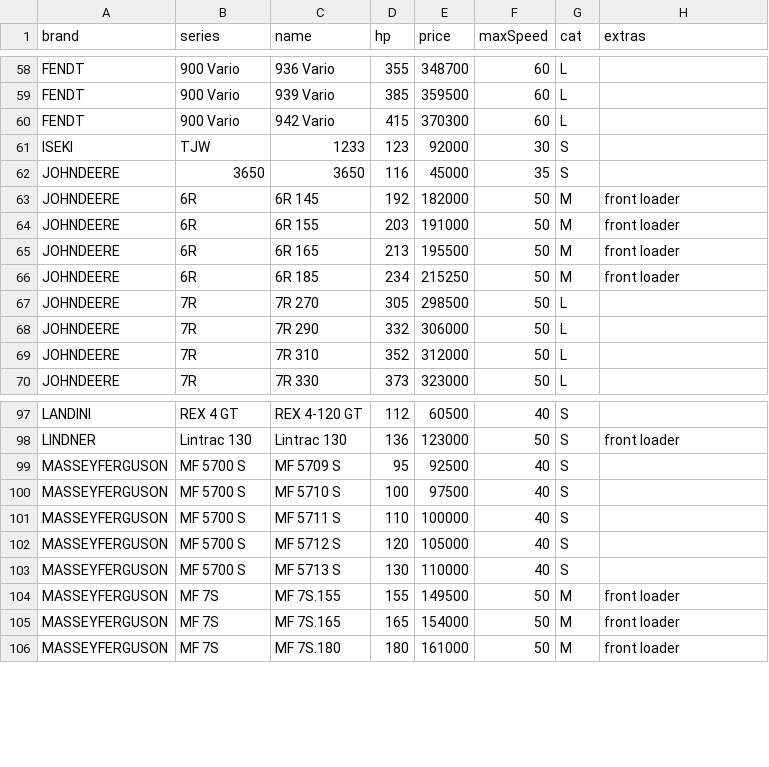
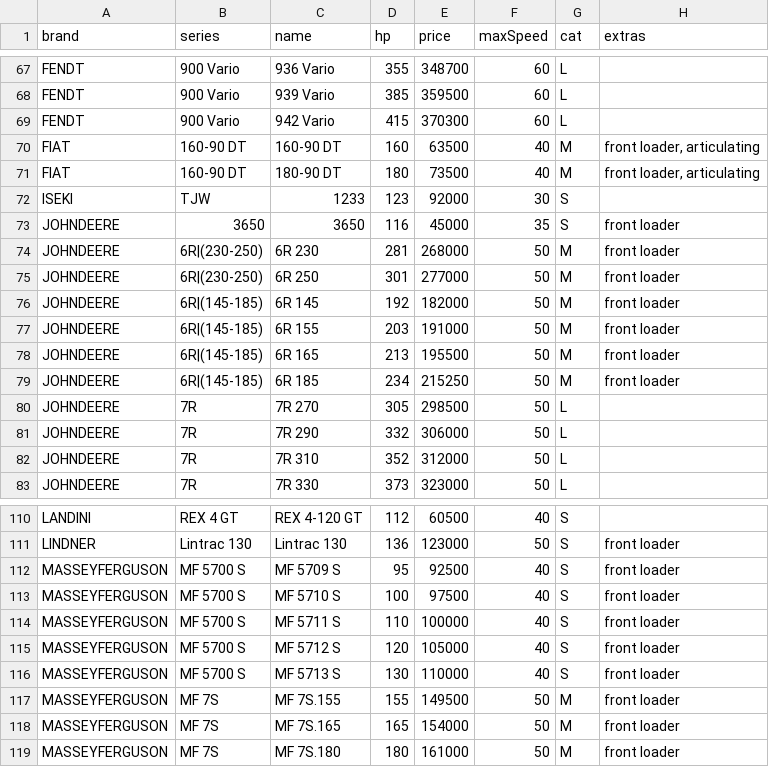
Before and after one commit to b-gyula/FS.data.Xrtact, a CSV file: tractors.csv, drawn as a sheet; only a part is shown, gaps mark what is left out; the diff covers the shown part only.

```diff
--- a/tractors.csv
+++ b/tractors.csv
@@ -60,8 +69,12 @@ FENDT,900 Vario,939 Vario,385,359500,60,L,""
 FENDT,900 Vario,942 Vario,415,370300,60,L,""
+FIAT,160-90 DT,160-90 DT,160,63500,40,M,"front loader, articulating"
+FIAT,160-90 DT,180-90 DT,180,73500,40,M,"front loader, articulating"
 ISEKI,TJW,1233,123,92000,30,S,""
-JOHNDEERE,3650,3650,116,45000,35,S,""
-JOHNDEERE,6R,6R 145,192,182000,50,M,"front loader"
-JOHNDEERE,6R,6R 155,203,191000,50,M,"front loader"
-JOHNDEERE,6R,6R 165,213,195500,50,M,"front loader"
-JOHNDEERE,6R,6R 185,234,215250,50,M,"front loader"
+JOHNDEERE,3650,3650,116,45000,35,S,"front loader"
+JOHNDEERE,6R|(230-250),6R 230,281,268000,50,M,"front loader"
+JOHNDEERE,6R|(230-250),6R 250,301,277000,50,M,"front loader"
+JOHNDEERE,6R|(145-185),6R 145,192,182000,50,M,"front loader"
+JOHNDEERE,6R|(145-185),6R 155,203,191000,50,M,"front loader"
+JOHNDEERE,6R|(145-185),6R 165,213,195500,50,M,"front loader"
+JOHNDEERE,6R|(145-185),6R 185,234,215250,50,M,"front loader"
 JOHNDEERE,7R,7R 270,305,298500,50,L,""
@@ -98,7 +111,7 @@ LANDINI,REX 4 GT,REX 4-120 GT,112,60500,40,S,""
 LINDNER,Lintrac 130,Lintrac 130,136,123000,50,S,"front loader"
-MASSEYFERGUSON,MF 5700 S,MF 5709 S,95,92500,40,S,""
-MASSEYFERGUSON,MF 5700 S,MF 5710 S,100,97500,40,S,""
-MASSEYFERGUSON,MF 5700 S,MF 5711 S,110,100000,40,S,""
-MASSEYFERGUSON,MF 5700 S,MF 5712 S,120,105000,40,S,""
-MASSEYFERGUSON,MF 5700 S,MF 5713 S,130,110000,40,S,""
+MASSEYFERGUSON,MF 5700 S,MF 5709 S,95,92500,40,S,"front loader"
+MASSEYFERGUSON,MF 5700 S,MF 5710 S,100,97500,40,S,"front loader"
+MASSEYFERGUSON,MF 5700 S,MF 5711 S,110,100000,40,S,"front loader"
+MASSEYFERGUSON,MF 5700 S,MF 5712 S,120,105000,40,S,"front loader"
+MASSEYFERGUSON,MF 5700 S,MF 5713 S,130,110000,40,S,"front loader"
 MASSEYFERGUSON,MF 7S,MF 7S.155,155,149500,50,M,"front loader"
```
Also changed, not shown: 9 added rows and 6 edited cells elsewhere in this file, 12 other files.
